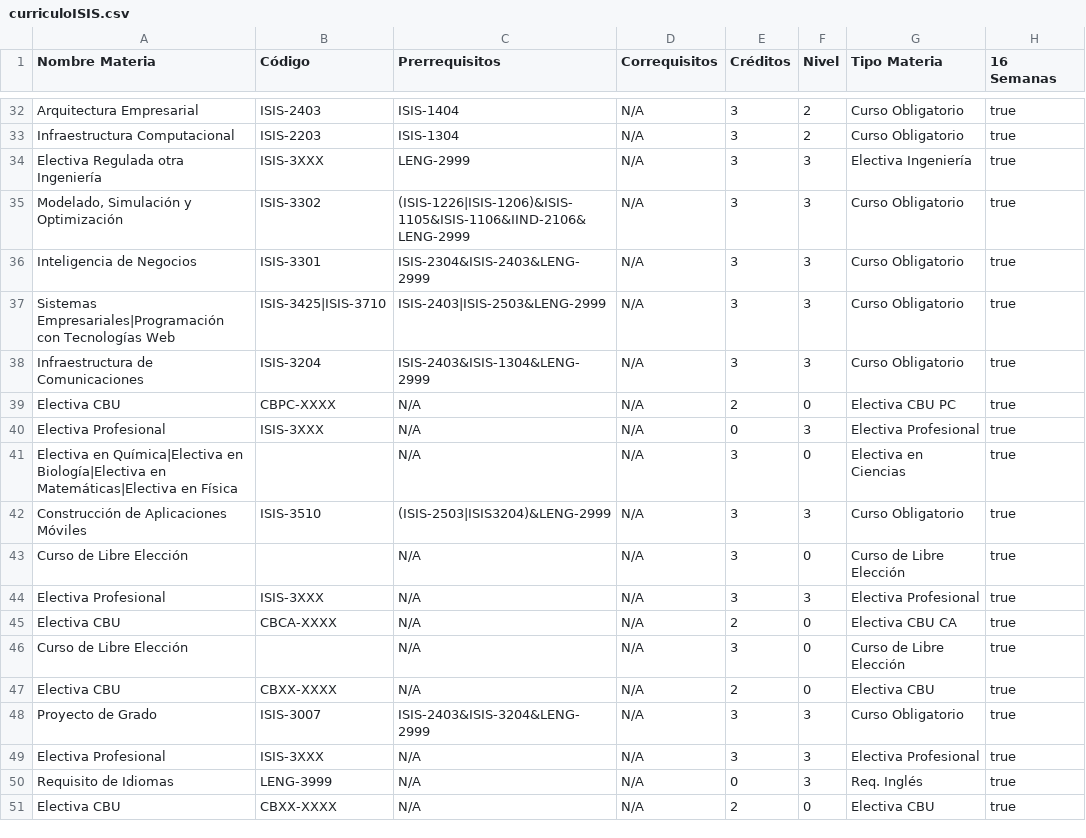
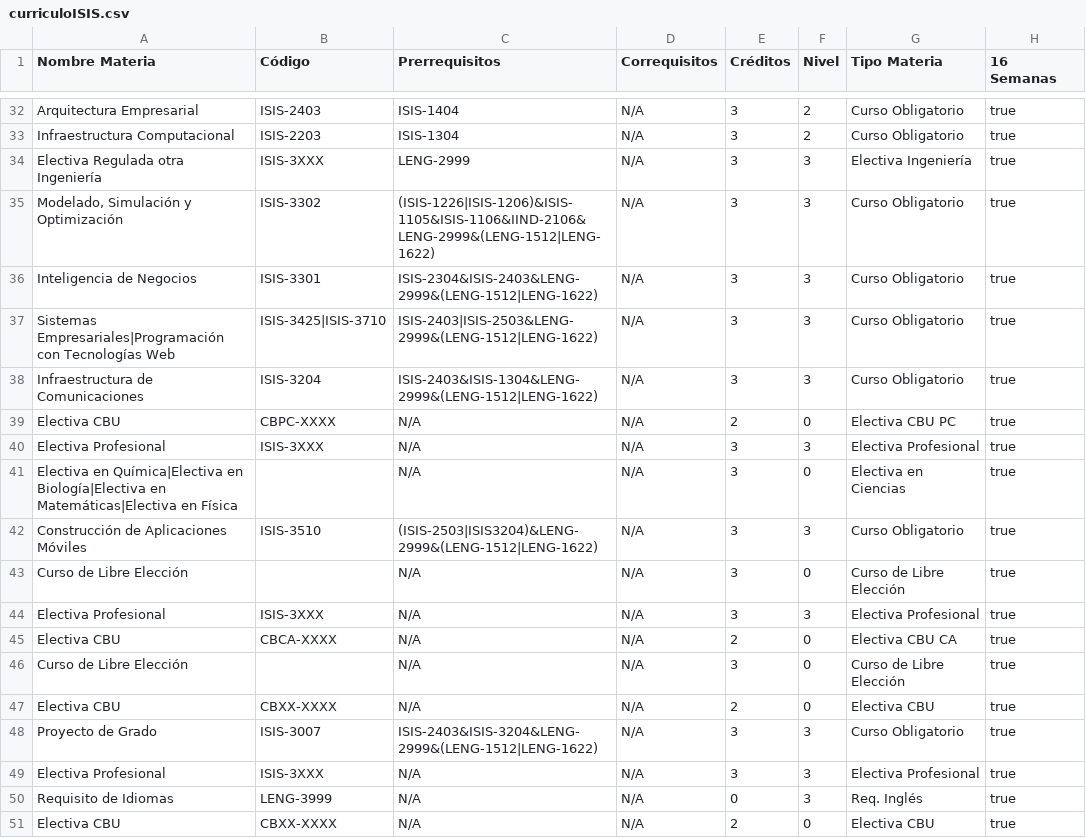
Before and after one commit to ElReyZero/Proyecto-1-DPOO, a CSV file: data/curriculoISIS.csv, drawn as a sheet; only a part is shown, gaps mark what is left out.

Commit message:
curriculo

```diff
--- a/data/curriculoISIS.csv
+++ b/data/curriculoISIS.csv
@@ -34,10 +34,10 @@ Infraestructura Computacional;ISIS-2203;ISIS-1304;N/A;3;2;Curso Obligatorio;true
 Electiva Regulada otra Ingeniería;ISIS-3XXX;LENG-2999;N/A;3;3;Electiva Ingeniería;true
-Modelado, Simulación y Optimización;ISIS-3302;(ISIS-1226|ISIS-1206)&ISIS-1105&ISIS-1106&IIND-2106&LENG-2999;N/A;3;3;Curso Obligatorio;true
-Inteligencia de Negocios;ISIS-3301;ISIS-2304&ISIS-2403&LENG-2999;N/A;3;3;Curso Obligatorio;true
-Sistemas Empresariales|Programación con Tecnologías Web;ISIS-3425|ISIS-3710;ISIS-2403|ISIS-2503&LENG-2999;N/A;3;3;Curso Obligatorio;true
-Infraestructura de Comunicaciones;ISIS-3204;ISIS-2403&ISIS-1304&LENG-2999;N/A;3;3;Curso Obligatorio;true
+Modelado, Simulación y Optimización;ISIS-3302;(ISIS-1226|ISIS-1206)&ISIS-1105&ISIS-1106&IIND-2106&LENG-2999&(LENG-1512|LENG-1622);N/A;3;3;Curso Obligatorio;true
+Inteligencia de Negocios;ISIS-3301;ISIS-2304&ISIS-2403&LENG-2999&(LENG-1512|LENG-1622);N/A;3;3;Curso Obligatorio;true
+Sistemas Empresariales|Programación con Tecnologías Web;ISIS-3425|ISIS-3710;ISIS-2403|ISIS-2503&LENG-2999&(LENG-1512|LENG-1622);N/A;3;3;Curso Obligatorio;true
+Infraestructura de Comunicaciones;ISIS-3204;ISIS-2403&ISIS-1304&LENG-2999&(LENG-1512|LENG-1622);N/A;3;3;Curso Obligatorio;true
 Electiva CBU;CBPC-XXXX;N/A;N/A;2;0;Electiva CBU PC;true
-Electiva Profesional;ISIS-3XXX;N/A;N/A;0;3;Electiva Profesional;true
+Electiva Profesional;ISIS-3XXX;N/A;N/A;3;3;Electiva Profesional;true
 Electiva en Química|Electiva en Biología|Electiva en Matemáticas|Electiva en Física;;N/A;N/A;3;0;Electiva en Ciencias;true
-Construcción de Aplicaciones Móviles;ISIS-3510;(ISIS-2503|ISIS3204)&LENG-2999;N/A;3;3;Curso Obligatorio;true
+Construcción de Aplicaciones Móviles;ISIS-3510;(ISIS-2503|ISIS3204)&LENG-2999&(LENG-1512|LENG-1622);N/A;3;3;Curso Obligatorio;true
 Curso de Libre Elección;;N/A;N/A;3;0;Curso de Libre Elección;true
@@ -47,3 +47,3 @@ Curso de Libre Elección;;N/A;N/A;3;0;Curso de Libre Elección;true
 Electiva CBU;CBXX-XXXX;N/A;N/A;2;0;Electiva CBU;true
-Proyecto de Grado;ISIS-3007;ISIS-2403&ISIS-3204&LENG-2999;N/A;3;3;Curso Obligatorio;true
+Proyecto de Grado;ISIS-3007;ISIS-2403&ISIS-3204&LENG-2999&(LENG-1512|LENG-1622);N/A;3;3;Curso Obligatorio;true
 Electiva Profesional;ISIS-3XXX;N/A;N/A;3;3;Electiva Profesional;true
```
